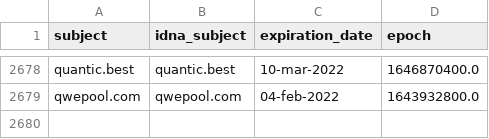
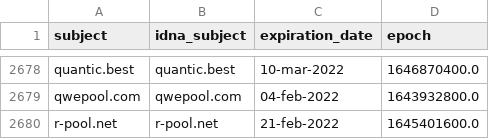
Before and after one commit to Ultimate-Hosts-Blacklist/ZeroDot1_CoinBlockerLists, a CSV file: .pyfunceble/whois.csv, drawn as a sheet; only a part is shown, gaps mark what is left out.

```diff
--- a/.pyfunceble/whois.csv
+++ b/.pyfunceble/whois.csv
@@ -2679 +2679,2 @@ quantic.best,quantic.best,10-mar-2022,1646870400.0
 qwepool.com,qwepool.com,04-feb-2022,1643932800.0
+r-pool.net,r-pool.net,21-feb-2022,1645401600.0
```
Also changed, not shown: 11 other files.
